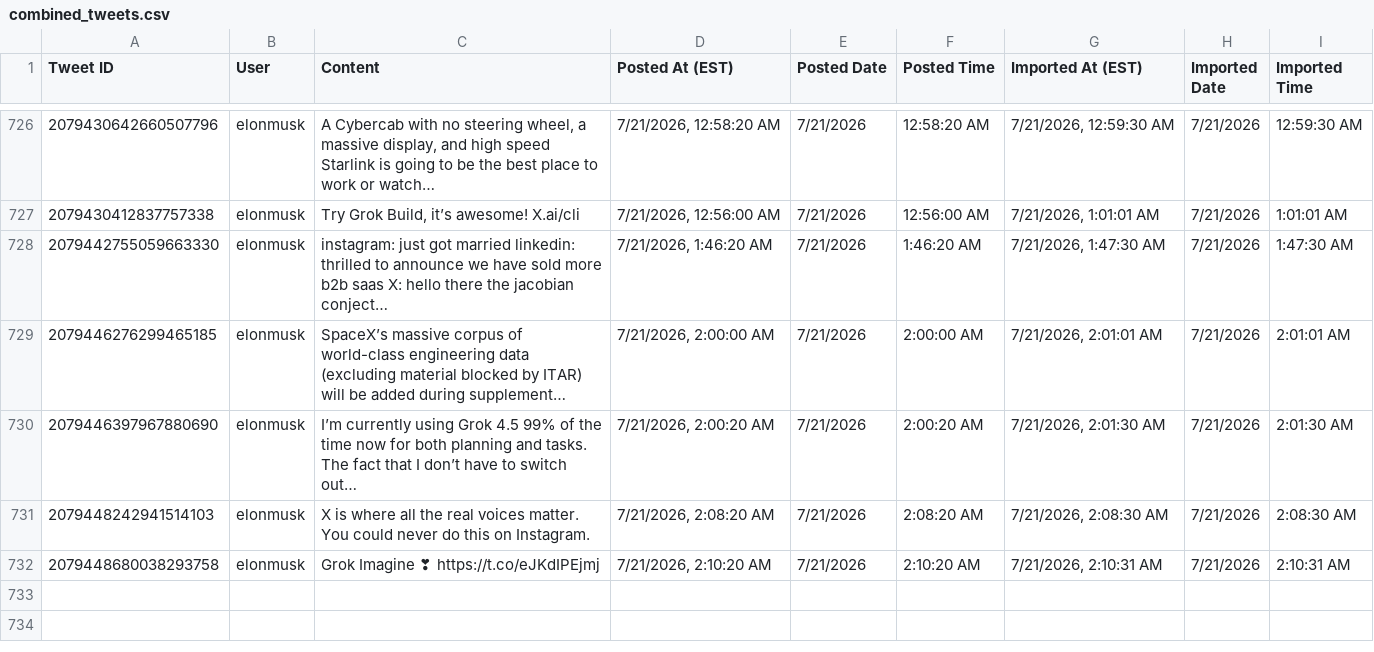
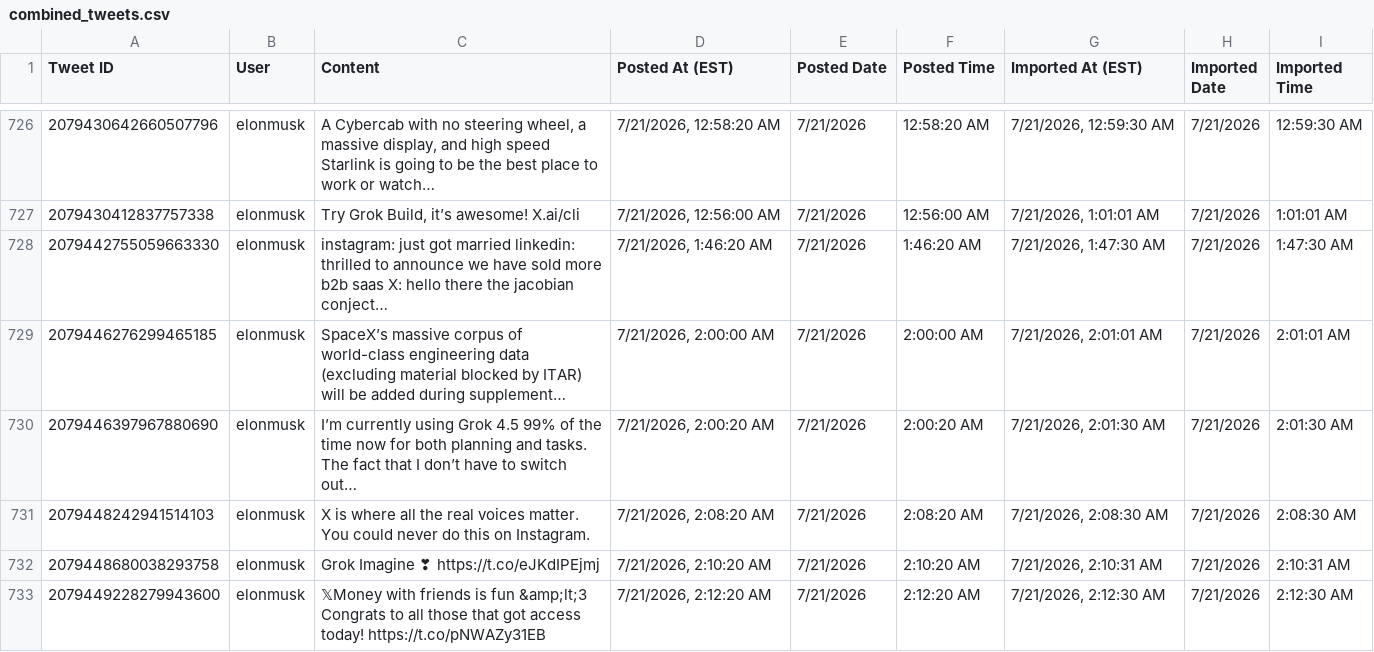
Before and after one commit to chubakalai/elp, a CSV file: data/combined_tweets.csv, drawn as a sheet; only a part is shown, gaps mark what is left out; long unchanged cells end in …; the diff names each change by its address in the sheet, - before the commit and + after, or states it on an @@ line.

Commit message:
elc8 (muskmeter.live): +1 post(s)

```diff
--- a/data/combined_tweets.csv
+++ b/data/combined_tweets.csv
+row 733: 2079449228279943600 | elonmusk | 𝕏Money with friends is fun &amp;lt;3 Congrats to all those that got access today! https://t.co/pNWAZy31EB | 7/21/2026, 2:12:20 AM | 7/21/2026 | 2:12:20 AM | 7/21/2026, 2:12:30 AM | 7/21/2026 | 2:12:30 AM
```
